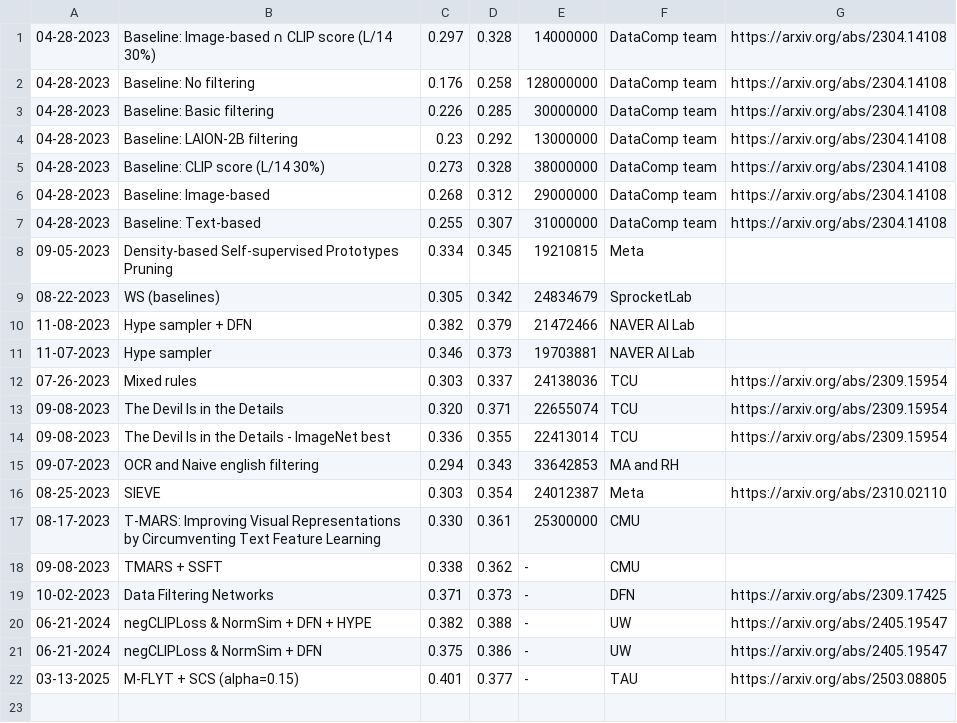
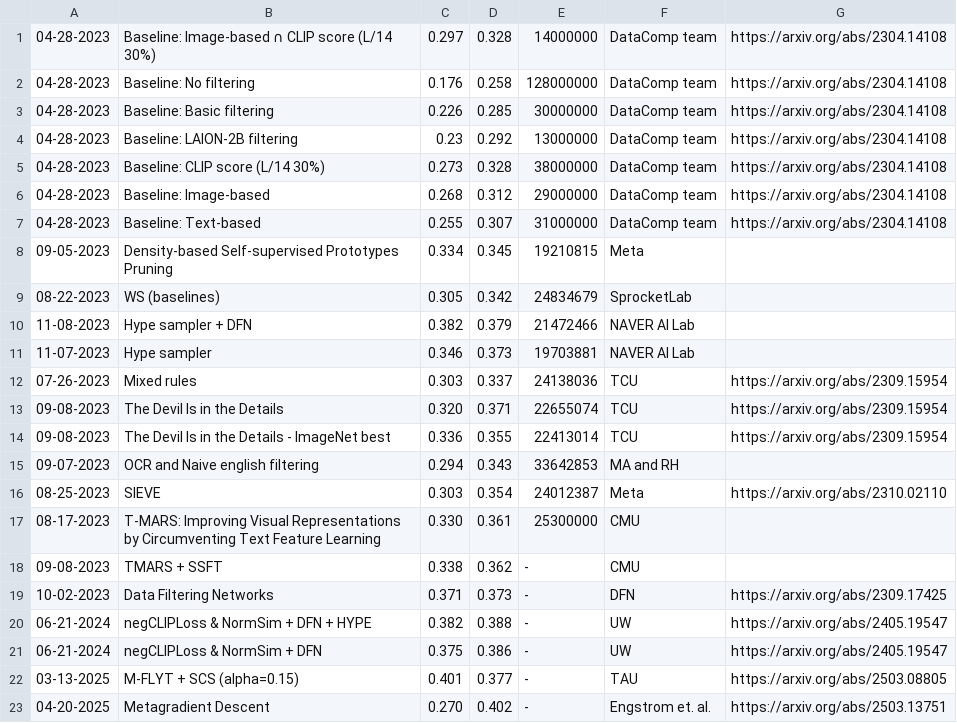
Before and after one commit to mlfoundations/datacomp_site, a TSV file: dcclip/data/filter_medium.tsv, drawn as a sheet.

```diff
--- a/dcclip/data/filter_medium.tsv
+++ b/dcclip/data/filter_medium.tsv
@@ -22 +22,2 @@
 03-13-2025	M-FLYT + SCS (alpha=0.15)	0.401	0.377	-	TAU	https://arxiv.org/abs/2503.08805
+04-20-2025	Metagradient Descent	0.270	0.402	-	Engstrom et. al.	https://arxiv.org/abs/2503.13751
```
Also changed, not shown: dcclip/data/filter_small.tsv.
